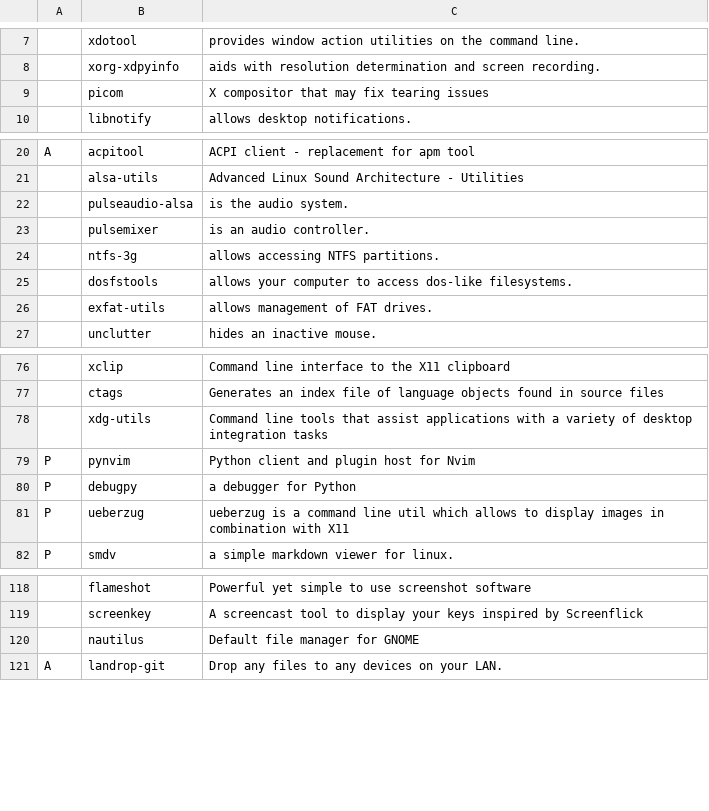
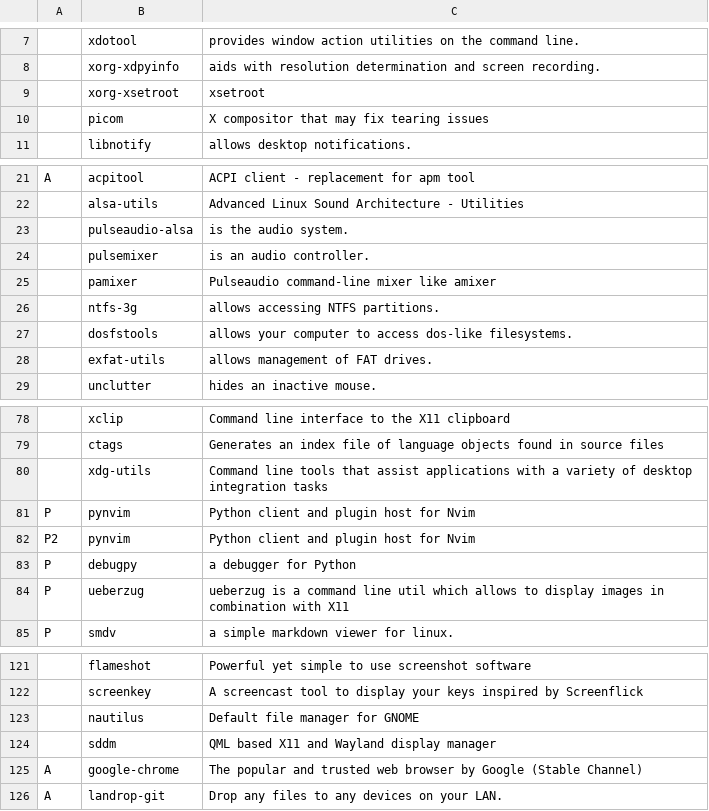
Before and after one commit to KuringM/KARBS, a CSV file: progs.csv, drawn as a sheet; only a part is shown, gaps mark what is left out; the diff names each change by its address in the sheet, - before the commit and + after, or states it on an @@ line.

Commit message:
add sddm, p2

```diff
--- a/progs.csv
+++ b/progs.csv
+row 9:  | xorg-xsetroot | xsetroot
+row 25:  | pamixer | Pulseaudio command-line mixer like amixer
+row 82: P2 | pynvim | Python client and plugin host for Nvim
+row 124:  | sddm | QML based X11 and Wayland display manager
+row 125: A | google-chrome | The popular and trusted web browser by Google (Stable Channel)
```
Also changed, not shown: 1 other file.
